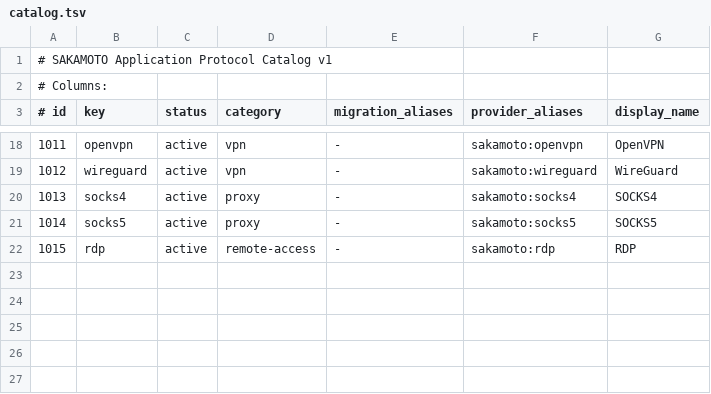
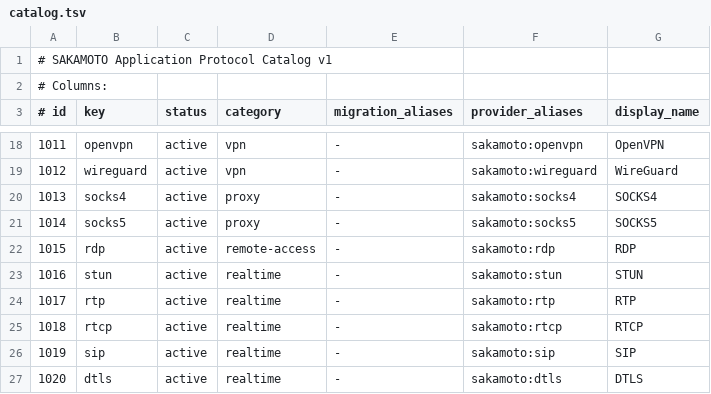
Before and after one commit to sakamoto-seiyaku/sakamoto-snort, a TSV file: resources/application-protocol-catalog/catalog.tsv, drawn as a sheet; only a part is shown, gaps mark what is left out; the diff names each change by its address in the sheet, - before the commit and + after, or states it on an @@ line.

Commit message:
feat(protocol): add bounded realtime recognition (SAKAMOTO-286)

```diff
--- a/resources/application-protocol-catalog/catalog.tsv
+++ b/resources/application-protocol-catalog/catalog.tsv
+row 23: 1016 | stun | active | realtime | - | sakamoto:stun | STUN
+row 24: 1017 | rtp | active | realtime | - | sakamoto:rtp | RTP
+row 25: 1018 | rtcp | active | realtime | - | sakamoto:rtcp | RTCP
+row 26: 1019 | sip | active | realtime | - | sakamoto:sip | SIP
+row 27: 1020 | dtls | active | realtime | - | sakamoto:dtls | DTLS
```
Also changed, not shown: 17 other files.
